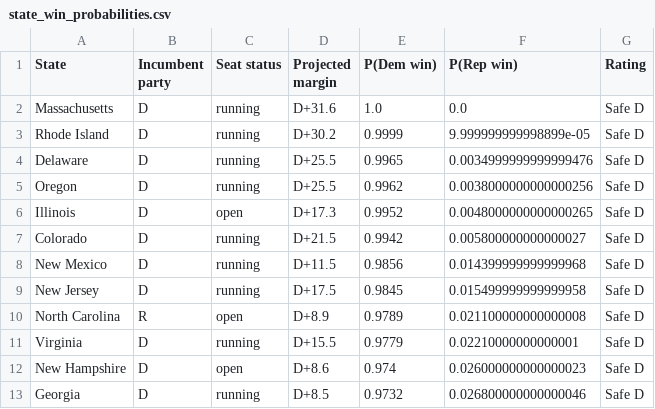
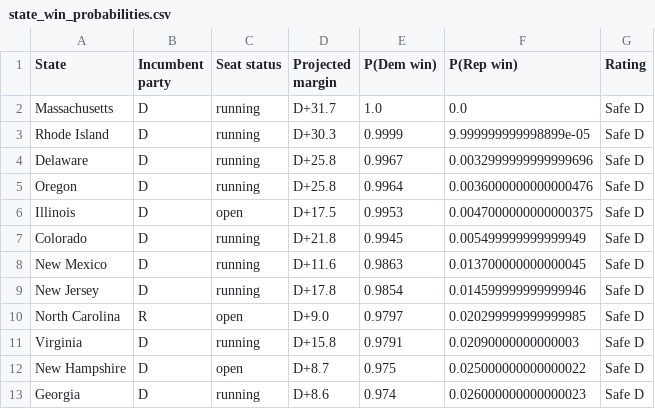
Before and after one commit to MarkGScott960/2026_Midterm_Forecast, a CSV file: Output/state_win_probabilities.csv, drawn as a sheet; only a part is shown; the diff covers the shown part only.

```diff
--- a/Output/state_win_probabilities.csv
+++ b/Output/state_win_probabilities.csv
@@ -1,13 +1,13 @@
 State,Incumbent party,Seat status,Projected margin,P(Dem win),P(Rep win),Rating
-Massachusetts,D,running,D+31.6,1.0,0.0,Safe D
-Rhode Island,D,running,D+30.2,0.9999,9.999999999998899e-05,Safe D
-Delaware,D,running,D+25.5,0.9965,0.0034999999999999476,Safe D
-Oregon,D,running,D+25.5,0.9962,0.0038000000000000256,Safe D
-Illinois,D,open,D+17.3,0.9952,0.0048000000000000265,Safe D
-Colorado,D,running,D+21.5,0.9942,0.005800000000000027,Safe D
-New Mexico,D,running,D+11.5,0.9856,0.014399999999999968,Safe D
-New Jersey,D,running,D+17.5,0.9845,0.015499999999999958,Safe D
-North Carolina,R,open,D+8.9,0.9789,0.021100000000000008,Safe D
-Virginia,D,running,D+15.5,0.9779,0.02210000000000001,Safe D
-New Hampshire,D,open,D+8.6,0.974,0.026000000000000023,Safe D
-Georgia,D,running,D+8.5,0.9732,0.026800000000000046,Safe D
+Massachusetts,D,running,D+31.7,1.0,0.0,Safe D
+Rhode Island,D,running,D+30.3,0.9999,9.999999999998899e-05,Safe D
+Delaware,D,running,D+25.8,0.9967,0.0032999999999999696,Safe D
+Oregon,D,running,D+25.8,0.9964,0.0036000000000000476,Safe D
+Illinois,D,open,D+17.5,0.9953,0.0047000000000000375,Safe D
+Colorado,D,running,D+21.8,0.9945,0.005499999999999949,Safe D
+New Mexico,D,running,D+11.6,0.9863,0.013700000000000045,Safe D
+New Jersey,D,running,D+17.8,0.9854,0.014599999999999946,Safe D
+North Carolina,R,open,D+9.0,0.9797,0.020299999999999985,Safe D
+Virginia,D,running,D+15.8,0.9791,0.02090000000000003,Safe D
+New Hampshire,D,open,D+8.7,0.975,0.025000000000000022,Safe D
+Georgia,D,running,D+8.6,0.974,0.026000000000000023,Safe D
```
Also changed, not shown: 61 edited cells elsewhere in this file, Output/race_probabilities.csv, Output/seat_distribution.csv, 10 other files.
